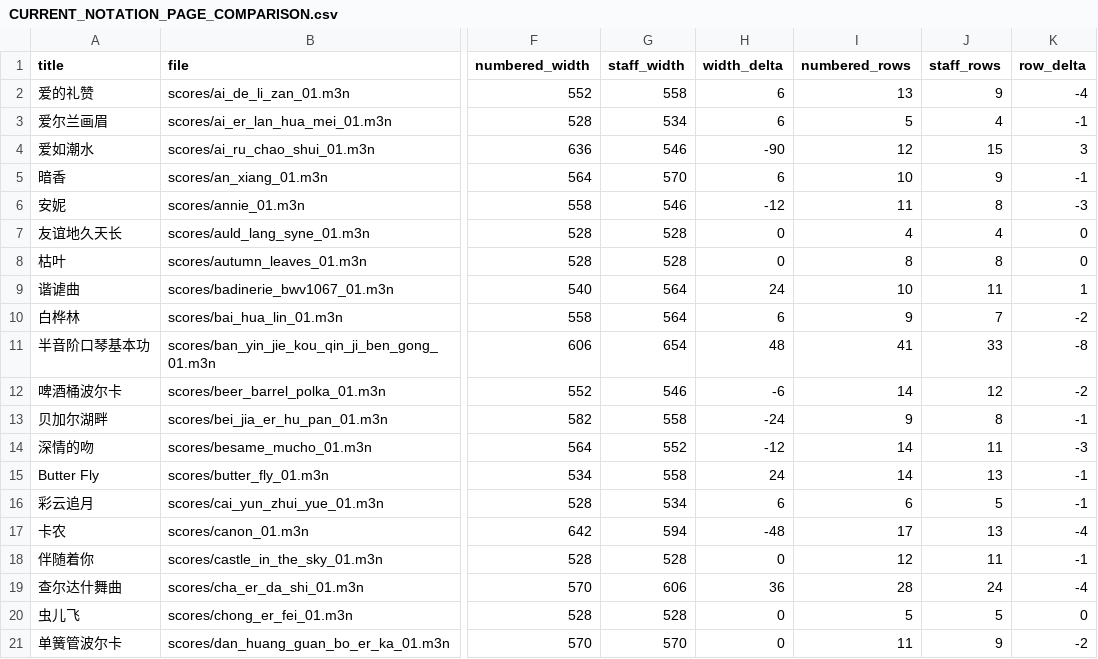
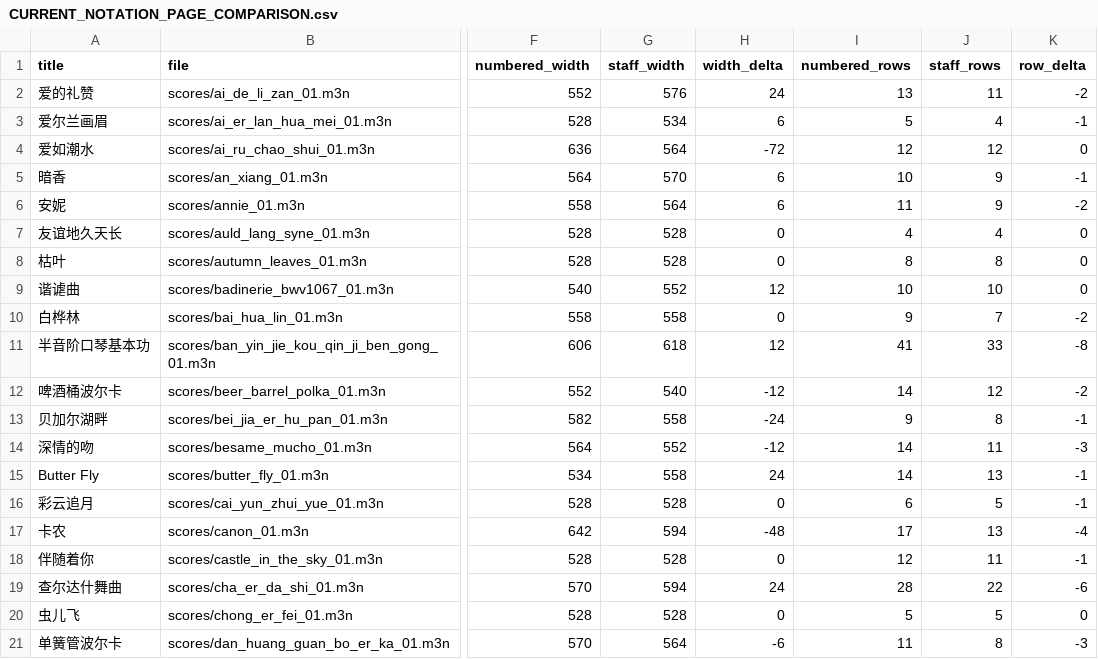
Before and after one commit to huazhechen/m3n, a CSV file: docs/CURRENT_NOTATION_PAGE_COMPARISON.csv, drawn as a sheet; only a part is shown, gaps mark what is left out; the diff covers the shown part only; the diff names each change by its address in the sheet, - before the commit and + after, or states it on an @@ line.

Commit message:
docs: refresh notation comparison after staff duration weighting

```diff
--- a/docs/CURRENT_NOTATION_PAGE_COMPARISON.csv
+++ b/docs/CURRENT_NOTATION_PAGE_COMPARISON.csv
-G2 (staff_width): 558
+G2 (staff_width): 576
-H2 (width_delta): 6
+H2 (width_delta): 24
-J2 (staff_rows): 9
+J2 (staff_rows): 11
-K2 (row_delta): -4
+K2 (row_delta): -2
-G4 (staff_width): 546
+G4 (staff_width): 564
-H4 (width_delta): -90
+H4 (width_delta): -72
-J4 (staff_rows): 15
+J4 (staff_rows): 12
-K4 (row_delta): 3
+K4 (row_delta): 0
-G6 (staff_width): 546
+G6 (staff_width): 564
-H6 (width_delta): -12
+H6 (width_delta): 6
-J6 (staff_rows): 8
+J6 (staff_rows): 9
-K6 (row_delta): -3
+K6 (row_delta): -2
-G9 (staff_width): 564
+G9 (staff_width): 552
-H9 (width_delta): 24
+H9 (width_delta): 12
-J9 (staff_rows): 11
+J9 (staff_rows): 10
-K9 (row_delta): 1
+K9 (row_delta): 0
-G10 (staff_width): 564
+G10 (staff_width): 558
-H10 (width_delta): 6
+H10 (width_delta): 0
-G11 (staff_width): 654
+G11 (staff_width): 618
-H11 (width_delta): 48
+H11 (width_delta): 12
-G12 (staff_width): 546
+G12 (staff_width): 540
-H12 (width_delta): -6
+H12 (width_delta): -12
-G16 (staff_width): 534
+G16 (staff_width): 528
-H16 (width_delta): 6
+H16 (width_delta): 0
-G19 (staff_width): 606
+G19 (staff_width): 594
-H19 (width_delta): 36
+H19 (width_delta): 24
-J19 (staff_rows): 24
+J19 (staff_rows): 22
-K19 (row_delta): -4
+K19 (row_delta): -6
-G21 (staff_width): 570
+G21 (staff_width): 564
-H21 (width_delta): 0
+H21 (width_delta): -6
-J21 (staff_rows): 9
+J21 (staff_rows): 8
-K21 (row_delta): -2
+K21 (row_delta): -3
```
Also changed, not shown: 128 edited cells elsewhere in this file, 2 other files.
